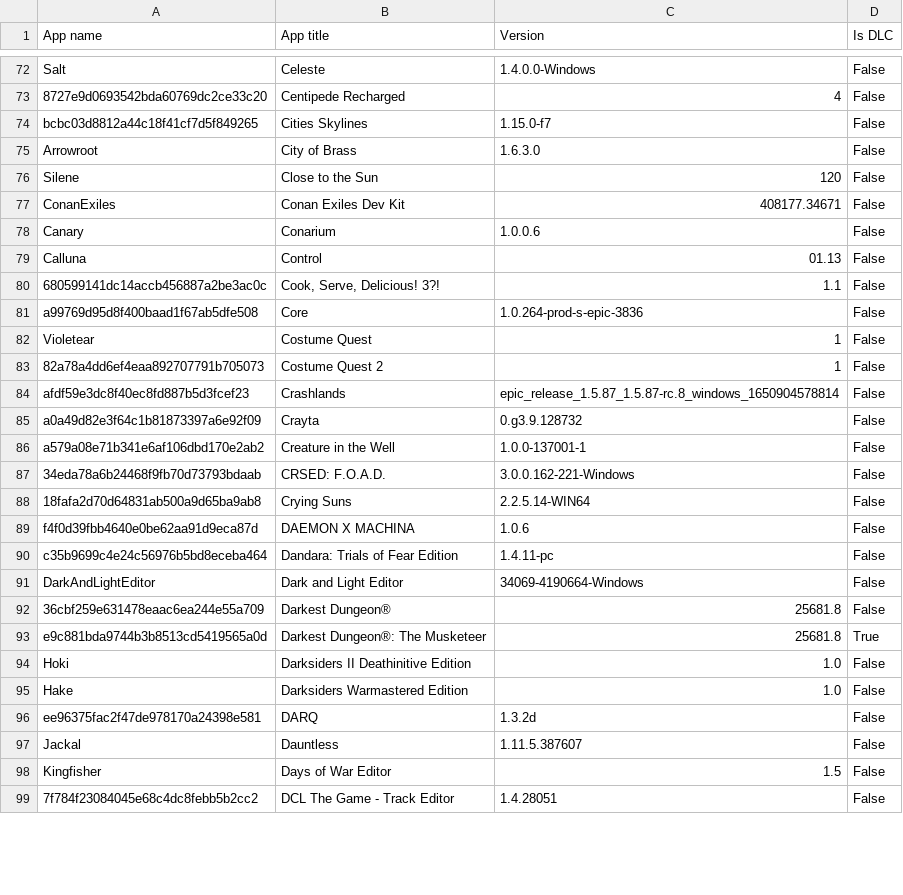
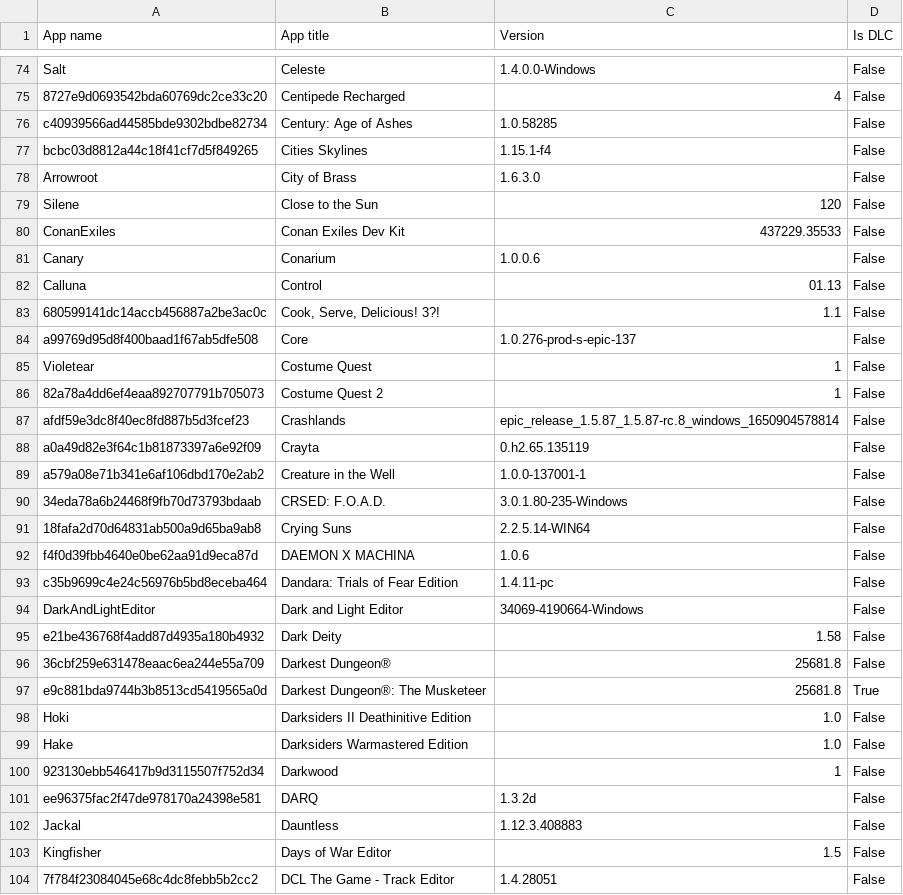
Before and after one commit to Darthagnon/my-epic-games, a CSV file: epic-games.csv, drawn as a sheet; only a part is shown, gaps mark what is left out; the diff covers the shown part only.

```diff
--- a/epic-games.csv
+++ b/epic-games.csv
@@ -73,6 +75,7 @@ Salt,Celeste,1.4.0.0-Windows,False
 8727e9d0693542bda60769dc2ce33c20,Centipede Recharged,4,False
-bcbc03d8812a44c18f41cf7d5f849265,Cities Skylines,1.15.0-f7,False
+c40939566ad44585bde9302bdbe82734,Century: Age of Ashes,1.0.58285,False
+bcbc03d8812a44c18f41cf7d5f849265,Cities Skylines,1.15.1-f4,False
 Arrowroot,City of Brass,1.6.3.0,False
 Silene,Close to the Sun,120,False
-ConanExiles,Conan Exiles Dev Kit,408177.34671,False
+ConanExiles,Conan Exiles Dev Kit,437229.35533,False
 Canary,Conarium,1.0.0.6,False
@@ -80,3 +83,3 @@ Calluna,Control,01.13,False
 680599141dc14accb456887a2be3ac0c,"Cook, Serve, Delicious! 3?!",1.1,False
-a99769d95d8f400baad1f67ab5dfe508,Core,1.0.264-prod-s-epic-3836,False
+a99769d95d8f400baad1f67ab5dfe508,Core,1.0.276-prod-s-epic-137,False
 Violetear,Costume Quest,1,False
@@ -84,5 +87,5 @@ Violetear,Costume Quest,1,False
 afdf59e3dc8f40ec8fd887b5d3fcef23,Crashlands,epic_release_1.5.87_1.5.87-rc.8_windows_1650904578814,False
-a0a49d82e3f64c1b81873397a6e92f09,Crayta,0.g3.9.128732,False
+a0a49d82e3f64c1b81873397a6e92f09,Crayta,0.h2.65.135119,False
 a579a08e71b341e6af106dbd170e2ab2,Creature in the Well,1.0.0-137001-1,False
-34eda78a6b24468f9fb70d73793bdaab,CRSED: F.O.A.D.,3.0.0.162-221-Windows,False
+34eda78a6b24468f9fb70d73793bdaab,CRSED: F.O.A.D.,3.0.1.80-235-Windows,False
 18fafa2d70d64831ab500a9d65ba9ab8,Crying Suns,2.2.5.14-WIN64,False
@@ -91,2 +94,3 @@ c35b9699c4e24c56976b5bd8eceba464,Dandara: Trials of Fear Edition,1.4.11-pc,False
 DarkAndLightEditor,Dark and Light Editor,34069-4190664-Windows,False
+e21be436768f4add87d4935a180b4932,Dark Deity,1.58,False
 36cbf259e631478eaac6ea244e55a709,Darkest Dungeon®,25681.8,False
@@ -95,4 +99,5 @@ Hoki,Darksiders II Deathinitive Edition,1.0,False
 Hake,Darksiders Warmastered Edition,1.0,False
+923130ebb546417b9d3115507f752d34,Darkwood,1,False
 ee96375fac2f47de978170a24398e581,DARQ,1.3.2d,False
-Jackal,Dauntless,1.11.5.387607,False
+Jackal,Dauntless,1.12.3.408883,False
 Kingfisher,Days of War Editor,1.5,False
```
Also changed, not shown: 15 added rows and 59 edited cells elsewhere in this file.
